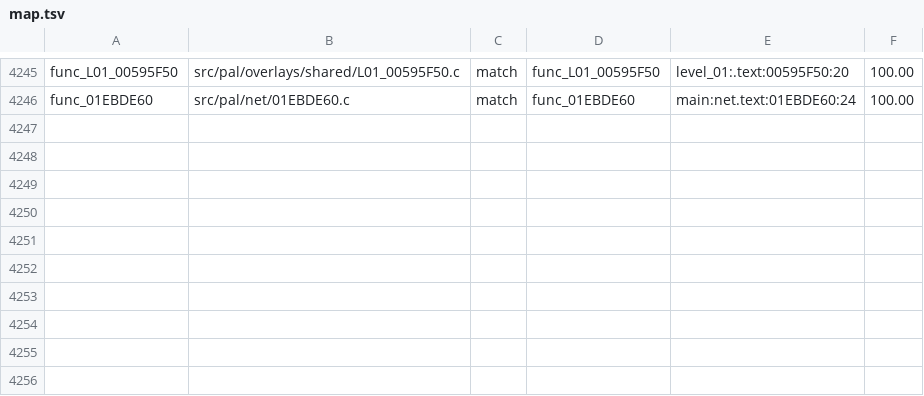
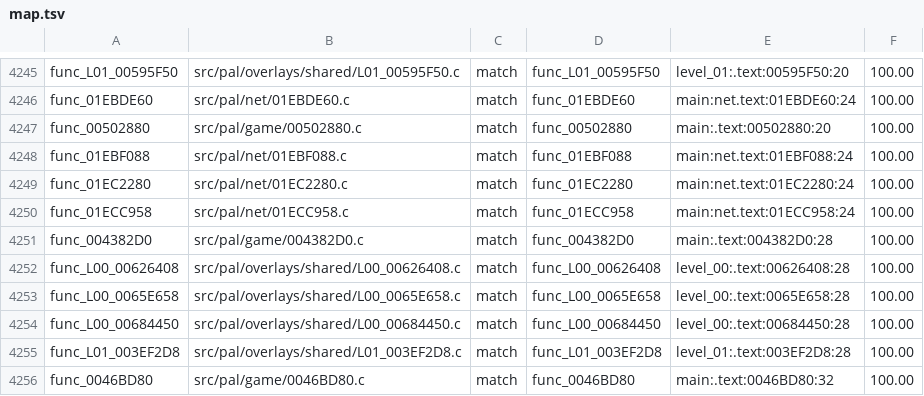
Before and after one commit to BlindFire1200/rac4-decomp, a TSV file: config/pal/map.tsv, drawn as a sheet; only a part is shown, gaps mark what is left out; the diff names each change by its address in the sheet, - before the commit and + after, or states it on an @@ line.

```diff
--- a/config/pal/map.tsv
+++ b/config/pal/map.tsv
+row 4247: func_00502880 | src/pal/game/00502880.c | match | func_00502880 | main:.text:00502880:20 | 100.00
+row 4248: func_01EBF088 | src/pal/net/01EBF088.c | match | func_01EBF088 | main:net.text:01EBF088:24 | 100.00
+row 4249: func_01EC2280 | src/pal/net/01EC2280.c | match | func_01EC2280 | main:net.text:01EC2280:24 | 100.00
+row 4250: func_01ECC958 | src/pal/net/01ECC958.c | match | func_01ECC958 | main:net.text:01ECC958:24 | 100.00
+row 4251: func_004382D0 | src/pal/game/004382D0.c | match | func_004382D0 | main:.text:004382D0:28 | 100.00
+row 4252: func_L00_00626408 | src/pal/overlays/shared/L00_00626408.c | match | func_L00_00626408 | level_00:.text:00626408:28 | 100.00
+row 4253: func_L00_0065E658 | src/pal/overlays/shared/L00_0065E658.c | match | func_L00_0065E658 | level_00:.text:0065E658:28 | 100.00
+row 4254: func_L00_00684450 | src/pal/overlays/shared/L00_00684450.c | match | func_L00_00684450 | level_00:.text:00684450:28 | 100.00
+row 4255: func_L01_003EF2D8 | src/pal/overlays/shared/L01_003EF2D8.c | match | func_L01_003EF2D8 | level_01:.text:003EF2D8:28 | 100.00
+row 4256: func_0046BD80 | src/pal/game/0046BD80.c | match | func_0046BD80 | main:.text:0046BD80:32 | 100.00
```
Also changed, not shown: config/us/map.tsv, 12 other files.
